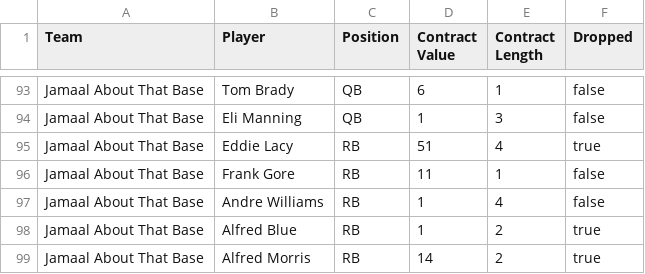
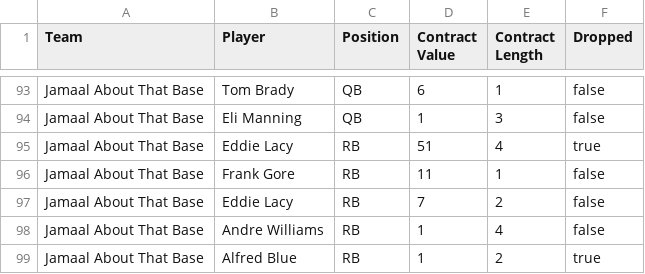
Before and after one commit to moyden/moyden.github.io, a CSV file: dynasty/data.csv, drawn as a sheet; only a part is shown, gaps mark what is left out; the shorter side is filled out with more unchanged rows.

```diff
--- a/dynasty/data.csv
+++ b/dynasty/data.csv
@@ -96,2 +96,3 @@ Jamaal About That Base,Eddie Lacy,RB,51,4,true
 Jamaal About That Base,Frank Gore,RB,11,1,false
+Jamaal About That Base,Eddie Lacy,RB,7,2,false
 Jamaal About That Base,Andre Williams,RB,1,4,false
```
Also changed, not shown: 12 other files.
